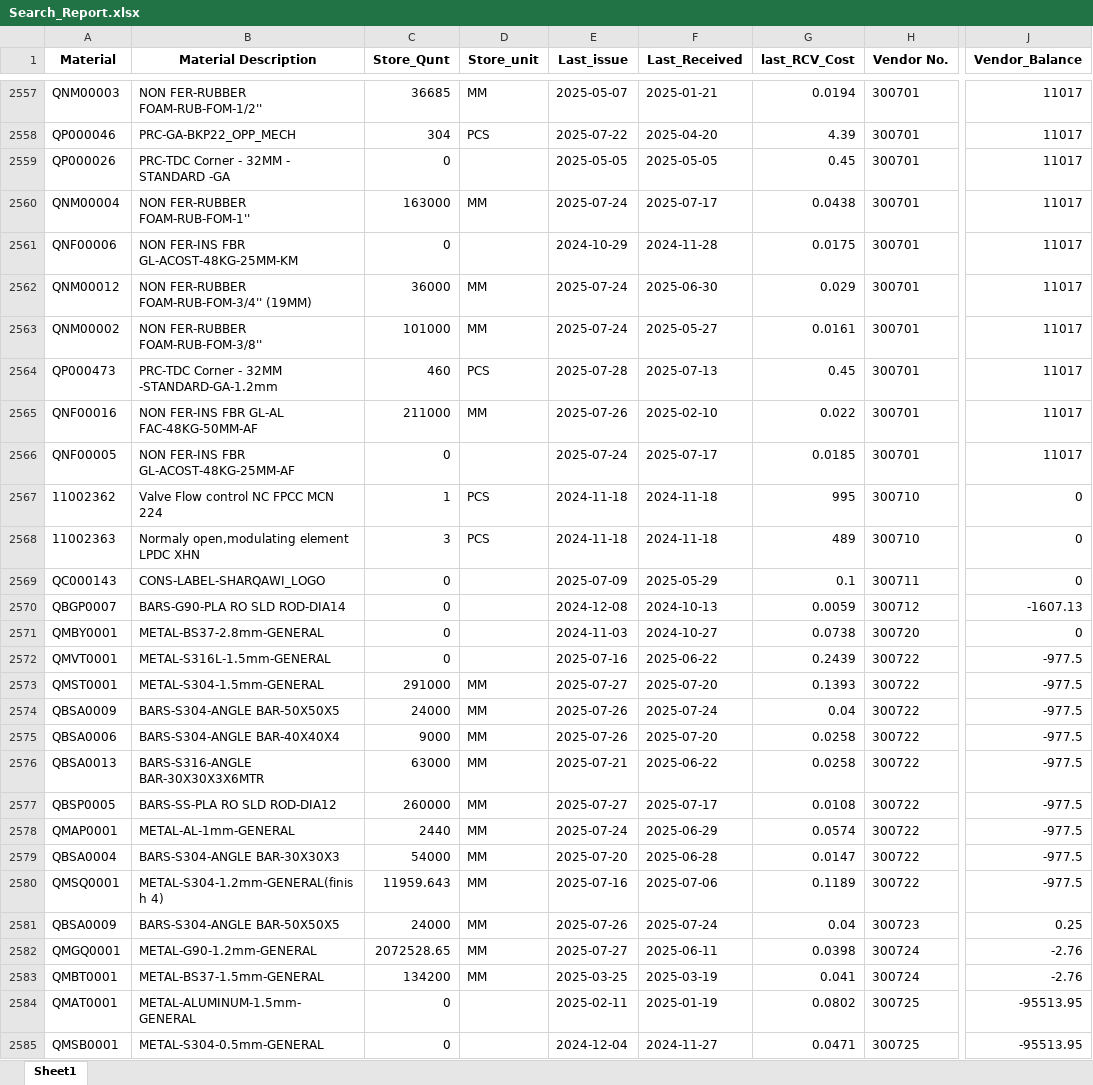
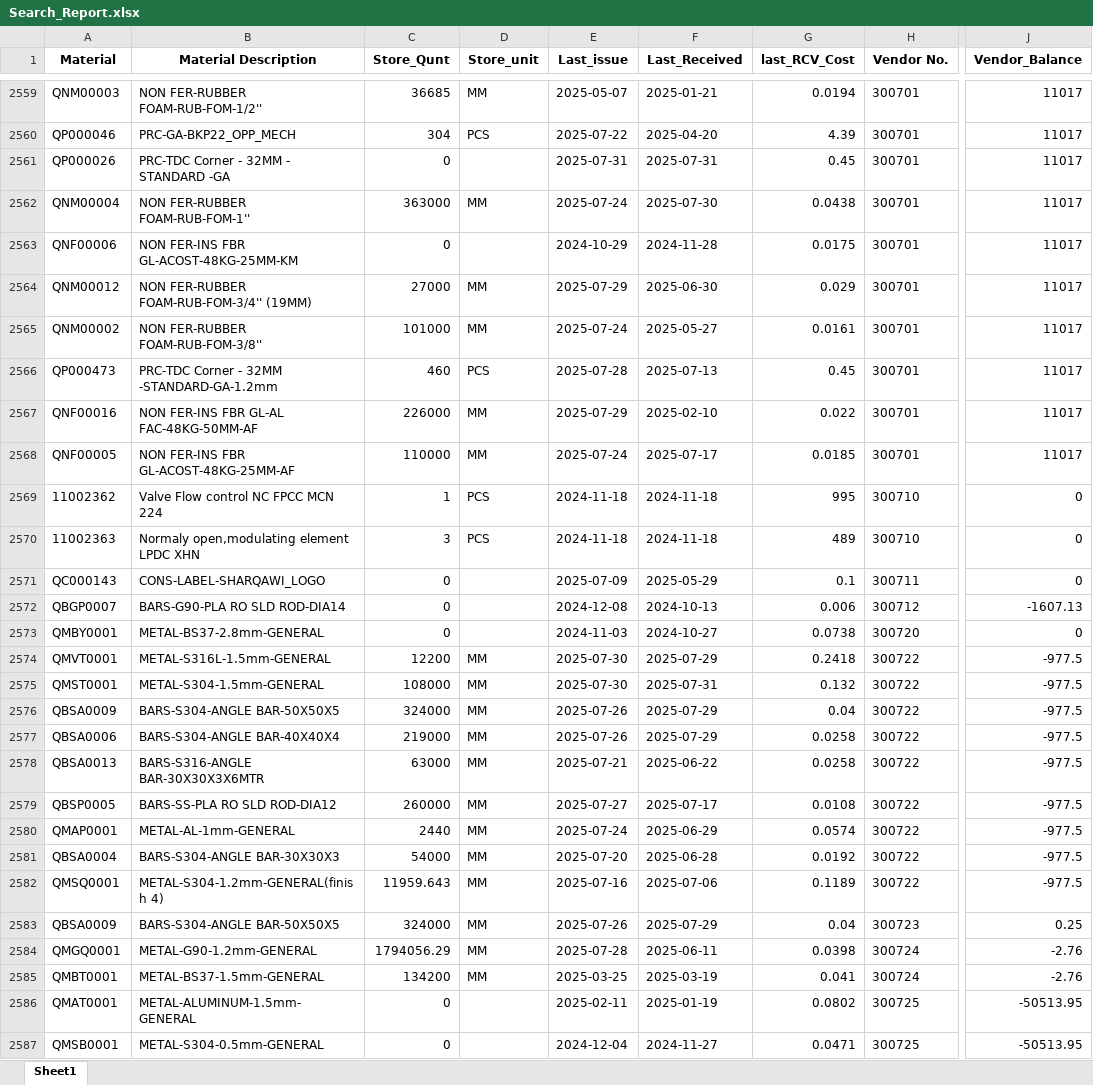
Before and after one commit to MoneM1811/Store_Report_app2, an Excel workbook: Search_Report.xlsx, sheet Sheet1, drawn as a sheet; only a part is shown, gaps mark what is left out; values as stored, in another font and other column widths than the file's, no borders; addresses are those after the commit; the diff covers the shown part only; the diff names each change by its address in the sheet, - before the commit and + after, or states it on an @@ line.

```diff
--- a/Search_Report.xlsx (sheet Sheet1)
+++ b/Search_Report.xlsx (sheet Sheet1)
-E2561 (Last_issue): 2025-05-05
+E2561 (Last_issue): 2025-07-31
-F2561 (Last_Received): 2025-05-05
+F2561 (Last_Received): 2025-07-31
-C2562 (Store_Qunt): 163000
+C2562 (Store_Qunt): 363000
-F2562 (Last_Received): 2025-07-17
+F2562 (Last_Received): 2025-07-30
-C2564 (Store_Qunt): 36000
+C2564 (Store_Qunt): 27000
-E2564 (Last_issue): 2025-07-24
+E2564 (Last_issue): 2025-07-29
-C2567 (Store_Qunt): 211000
+C2567 (Store_Qunt): 226000
-E2567 (Last_issue): 2025-07-26
+E2567 (Last_issue): 2025-07-29
-C2568 (Store_Qunt): 0
+C2568 (Store_Qunt): 110000
-D2568 (Store_unit): (empty)
+D2568 (Store_unit): MM
-G2572 (last_RCV_Cost): 0.0059
+G2572 (last_RCV_Cost): 0.006
-C2574 (Store_Qunt): 0
+C2574 (Store_Qunt): 12200
-D2574 (Store_unit): (empty)
+D2574 (Store_unit): MM
-E2574 (Last_issue): 2025-07-16
+E2574 (Last_issue): 2025-07-30
-F2574 (Last_Received): 2025-06-22
+F2574 (Last_Received): 2025-07-29
-G2574 (last_RCV_Cost): 0.2439
+G2574 (last_RCV_Cost): 0.2418
-C2575 (Store_Qunt): 291000
+C2575 (Store_Qunt): 108000
-E2575 (Last_issue): 2025-07-27
+E2575 (Last_issue): 2025-07-30
-F2575 (Last_Received): 2025-07-20
+F2575 (Last_Received): 2025-07-31
-G2575 (last_RCV_Cost): 0.1393
+G2575 (last_RCV_Cost): 0.132
-C2576 (Store_Qunt): 24000
+C2576 (Store_Qunt): 324000
-F2576 (Last_Received): 2025-07-24
+F2576 (Last_Received): 2025-07-29
-C2577 (Store_Qunt): 9000
+C2577 (Store_Qunt): 219000
-F2577 (Last_Received): 2025-07-20
+F2577 (Last_Received): 2025-07-29
-G2581 (last_RCV_Cost): 0.0147
+G2581 (last_RCV_Cost): 0.0192
-C2583 (Store_Qunt): 24000
+C2583 (Store_Qunt): 324000
-F2583 (Last_Received): 2025-07-24
+F2583 (Last_Received): 2025-07-29
-C2584 (Store_Qunt): 2072528.65
+C2584 (Store_Qunt): 1794056.29
-E2584 (Last_issue): 2025-07-27
+E2584 (Last_issue): 2025-07-28
-J2586:J2587 (Vendor_Balance): -95513.95
+J2586:J2587 (Vendor_Balance): -50513.95
```
Also changed, not shown: 3 added rows, 1 removed row, 2 moved rows and 970 edited cells elsewhere in this sheet.
